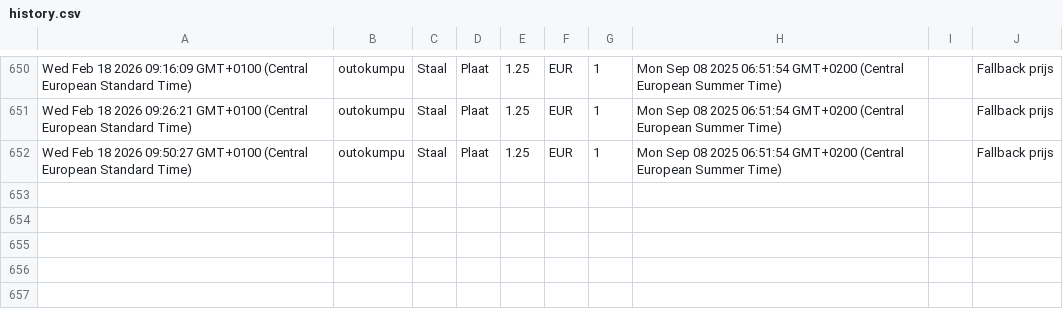
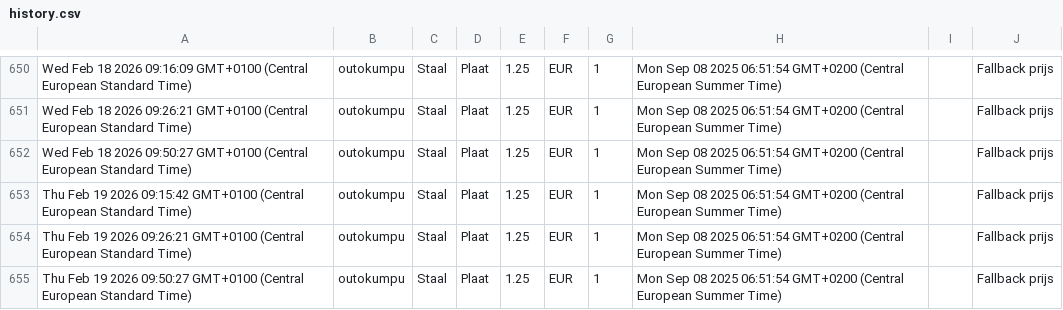
Before and after one commit to gerrit0492-create/Cost-forge-2, a CSV file: data/history.csv, drawn as a sheet; only a part is shown, gaps mark what is left out.

Commit message:
Update history.csv vanuit Google Sheets

```diff
--- a/data/history.csv
+++ b/data/history.csv
@@ -652 +652,4 @@ Wed Feb 18 2026 09:26:21 GMT+0100 (Central European Standard Time),outokumpu,Sta
 Wed Feb 18 2026 09:50:27 GMT+0100 (Central European Standard Time),outokumpu,Staal,Plaat,1.25,EUR,1,Mon Sep 08 2025 06:51:54 GMT+0200 (Central European Summer Time),,Fallback prijs
+Thu Feb 19 2026 09:15:42 GMT+0100 (Central European Standard Time),outokumpu,Staal,Plaat,1.25,EUR,1,Mon Sep 08 2025 06:51:54 GMT+0200 (Central European Summer Time),,Fallback prijs
+Thu Feb 19 2026 09:26:21 GMT+0100 (Central European Standard Time),outokumpu,Staal,Plaat,1.25,EUR,1,Mon Sep 08 2025 06:51:54 GMT+0200 (Central European Summer Time),,Fallback prijs
+Thu Feb 19 2026 09:50:27 GMT+0100 (Central European Standard Time),outokumpu,Staal,Plaat,1.25,EUR,1,Mon Sep 08 2025 06:51:54 GMT+0200 (Central European Summer Time),,Fallback prijs
```
